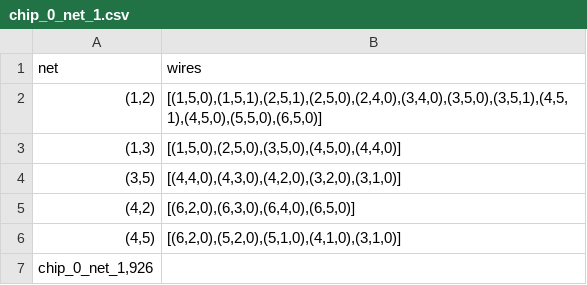
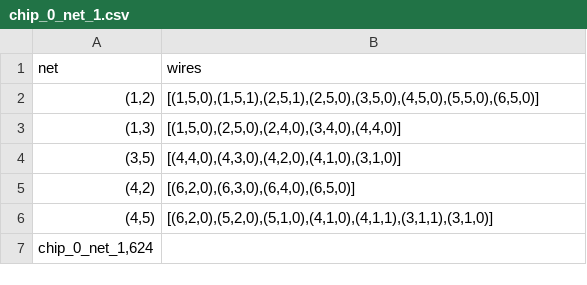
Before and after one commit to matthijsschipper/Programmeertheorie, a CSV file: data/outputfiles/chip_0_net_1.csv, drawn as a sheet.

```diff
--- a/data/outputfiles/chip_0_net_1.csv
+++ b/data/outputfiles/chip_0_net_1.csv
@@ -1,7 +1,7 @@
 net,wires
-"(1,2)","[(1,5,0),(1,5,1),(2,5,1),(2,5,0),(2,4,0),(3,4,0),(3,5,0),(3,5,1),(4,5,1),(4,5,0),(5,5,0),(6,5,0)]"
-"(1,3)","[(1,5,0),(2,5,0),(3,5,0),(4,5,0),(4,4,0)]"
-"(3,5)","[(4,4,0),(4,3,0),(4,2,0),(3,2,0),(3,1,0)]"
+"(1,2)","[(1,5,0),(1,5,1),(2,5,1),(2,5,0),(3,5,0),(4,5,0),(5,5,0),(6,5,0)]"
+"(1,3)","[(1,5,0),(2,5,0),(2,4,0),(3,4,0),(4,4,0)]"
+"(3,5)","[(4,4,0),(4,3,0),(4,2,0),(4,1,0),(3,1,0)]"
 "(4,2)","[(6,2,0),(6,3,0),(6,4,0),(6,5,0)]"
-"(4,5)","[(6,2,0),(5,2,0),(5,1,0),(4,1,0),(3,1,0)]"
-"chip_0_net_1,926"
+"(4,5)","[(6,2,0),(5,2,0),(5,1,0),(4,1,0),(4,1,1),(3,1,1),(3,1,0)]"
+"chip_0_net_1,624"
```
Also changed, not shown: 6 other files.
